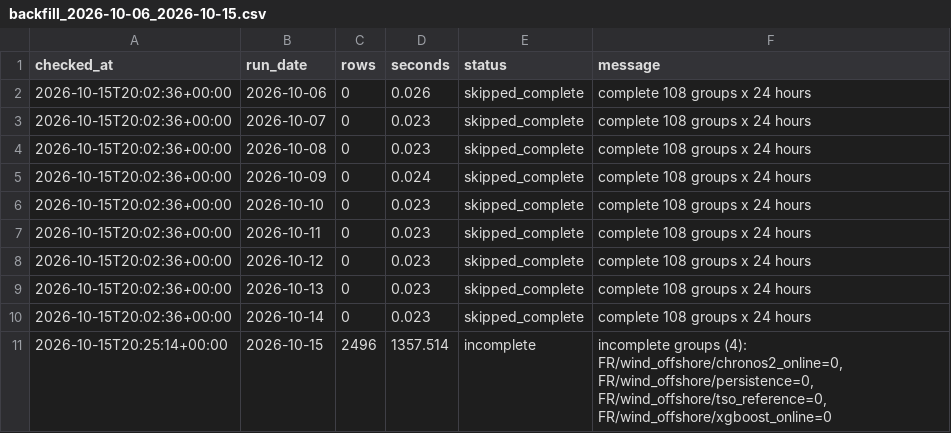
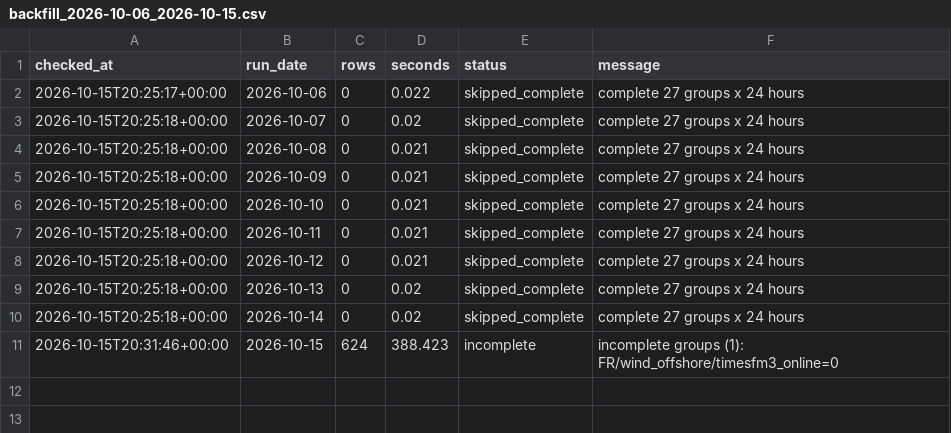
Before and after one commit to XiaoyuJIN97/tp-plus-plus-real-time-forecasting-dashboard, a CSV file: data/backfill/backfill_2026-10-06_2026-10-15.csv, drawn as a sheet.

```diff
--- a/data/backfill/backfill_2026-10-06_2026-10-15.csv
+++ b/data/backfill/backfill_2026-10-06_2026-10-15.csv
@@ -1,11 +1,11 @@
 checked_at,run_date,rows,seconds,status,message
-2026-10-15T20:02:36+00:00,2026-10-06,0,0.026,skipped_complete,complete 108 groups x 24 hours
-2026-10-15T20:02:36+00:00,2026-10-07,0,0.023,skipped_complete,complete 108 groups x 24 hours
-2026-10-15T20:02:36+00:00,2026-10-08,0,0.023,skipped_complete,complete 108 groups x 24 hours
-2026-10-15T20:02:36+00:00,2026-10-09,0,0.024,skipped_complete,complete 108 groups x 24 hours
-2026-10-15T20:02:36+00:00,2026-10-10,0,0.023,skipped_complete,complete 108 groups x 24 hours
-2026-10-15T20:02:36+00:00,2026-10-11,0,0.023,skipped_complete,complete 108 groups x 24 hours
-2026-10-15T20:02:36+00:00,2026-10-12,0,0.023,skipped_complete,complete 108 groups x 24 hours
-2026-10-15T20:02:36+00:00,2026-10-13,0,0.023,skipped_complete,complete 108 groups x 24 hours
-2026-10-15T20:02:36+00:00,2026-10-14,0,0.023,skipped_complete,complete 108 groups x 24 hours
-2026-10-15T20:25:14+00:00,2026-10-15,2496,1357.514,incomplete,"incomplete groups (4): FR/wind_offshore/chronos2_online=0, FR/wind_offshore/persistence=0, FR/wind_offshore/tso_reference=0, FR/wind_offshore/xgboost_online=0"
+2026-10-15T20:25:17+00:00,2026-10-06,0,0.022,skipped_complete,complete 27 groups x 24 hours
+2026-10-15T20:25:18+00:00,2026-10-07,0,0.02,skipped_complete,complete 27 groups x 24 hours
+2026-10-15T20:25:18+00:00,2026-10-08,0,0.021,skipped_complete,complete 27 groups x 24 hours
+2026-10-15T20:25:18+00:00,2026-10-09,0,0.021,skipped_complete,complete 27 groups x 24 hours
+2026-10-15T20:25:18+00:00,2026-10-10,0,0.021,skipped_complete,complete 27 groups x 24 hours
+2026-10-15T20:25:18+00:00,2026-10-11,0,0.021,skipped_complete,complete 27 groups x 24 hours
+2026-10-15T20:25:18+00:00,2026-10-12,0,0.021,skipped_complete,complete 27 groups x 24 hours
+2026-10-15T20:25:18+00:00,2026-10-13,0,0.02,skipped_complete,complete 27 groups x 24 hours
+2026-10-15T20:25:18+00:00,2026-10-14,0,0.02,skipped_complete,complete 27 groups x 24 hours
+2026-10-15T20:31:46+00:00,2026-10-15,624,388.423,incomplete,incomplete groups (1): FR/wind_offshore/timesfm3_online=0
```
Also changed, not shown: data/backfill/backfill_latest.csv, data/issues/issue_log.csv, 1 other file.
